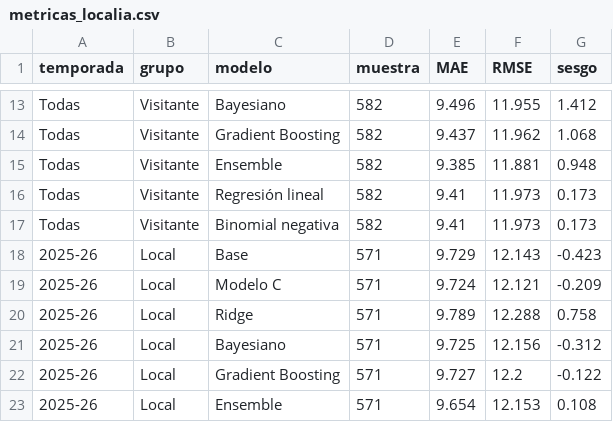
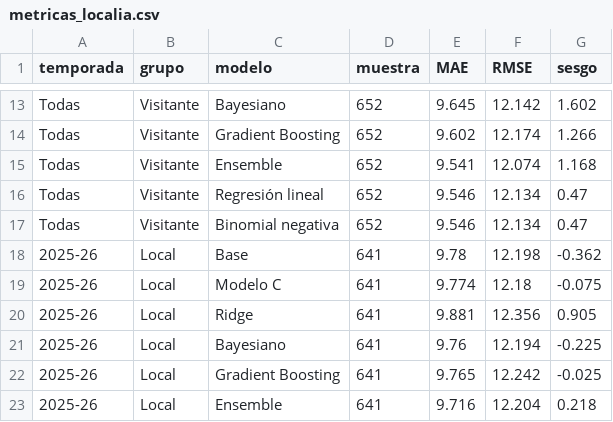
Before and after one commit to xooads1985-afk/nfl-betting-app, a CSV file: nba_lab_auditoria_resultados/metricas_localia.csv, drawn as a sheet; only a part is shown, gaps mark what is left out; the diff covers the shown part only; the diff names each change by its address in the sheet, - before the commit and + after, or states it on an @@ line.

```diff
--- a/nba_lab_auditoria_resultados/metricas_localia.csv
+++ b/nba_lab_auditoria_resultados/metricas_localia.csv
-D13:D17 (muestra): 582
+D13:D17 (muestra): 652
-E13 (MAE): 9.496
+E13 (MAE): 9.645
-F13 (RMSE): 11.955
+F13 (RMSE): 12.142
-G13 (sesgo): 1.412
+G13 (sesgo): 1.602
-E14 (MAE): 9.437
+E14 (MAE): 9.602
-F14 (RMSE): 11.962
+F14 (RMSE): 12.174
-G14 (sesgo): 1.068
+G14 (sesgo): 1.266
-E15 (MAE): 9.385
+E15 (MAE): 9.541
-F15 (RMSE): 11.881
+F15 (RMSE): 12.074
-G15 (sesgo): 0.948
+G15 (sesgo): 1.168
-E16:E17 (MAE): 9.41
+E16:E17 (MAE): 9.546
-F16:F17 (RMSE): 11.973
+F16:F17 (RMSE): 12.134
-G16:G17 (sesgo): 0.173
+G16:G17 (sesgo): 0.47
-D18:D23 (muestra): 571
+D18:D23 (muestra): 641
-E18 (MAE): 9.729
+E18 (MAE): 9.78
-F18 (RMSE): 12.143
+F18 (RMSE): 12.198
-G18 (sesgo): -0.423
+G18 (sesgo): -0.362
-E19 (MAE): 9.724
+E19 (MAE): 9.774
-F19 (RMSE): 12.121
+F19 (RMSE): 12.18
-G19 (sesgo): -0.209
+G19 (sesgo): -0.075
-E20 (MAE): 9.789
+E20 (MAE): 9.881
-F20 (RMSE): 12.288
+F20 (RMSE): 12.356
-G20 (sesgo): 0.758
+G20 (sesgo): 0.905
-E21 (MAE): 9.725
+E21 (MAE): 9.76
-F21 (RMSE): 12.156
+F21 (RMSE): 12.194
-G21 (sesgo): -0.312
+G21 (sesgo): -0.225
-E22 (MAE): 9.727
+E22 (MAE): 9.765
-F22 (RMSE): 12.2
+F22 (RMSE): 12.242
-G22 (sesgo): -0.122
+G22 (sesgo): -0.025
-E23 (MAE): 9.654
+E23 (MAE): 9.716
-F23 (RMSE): 12.153
+F23 (RMSE): 12.204
-G23 (sesgo): 0.108
+G23 (sesgo): 0.218
```
Also changed, not shown: 84 edited cells elsewhere in this file, nba_lab_auditoria_resultados/metricas_por_equipo.csv, nba_lab_auditoria_resultados/metricas_totales.csv, 13 other files.
